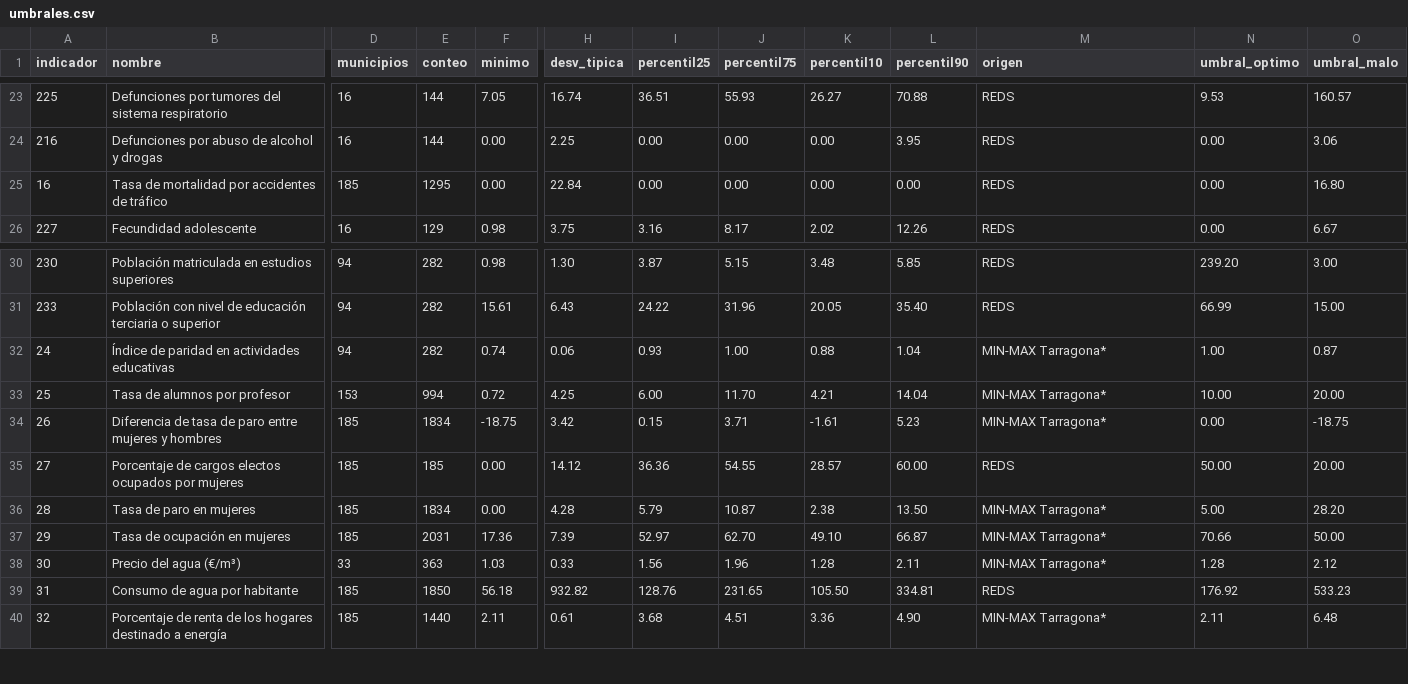
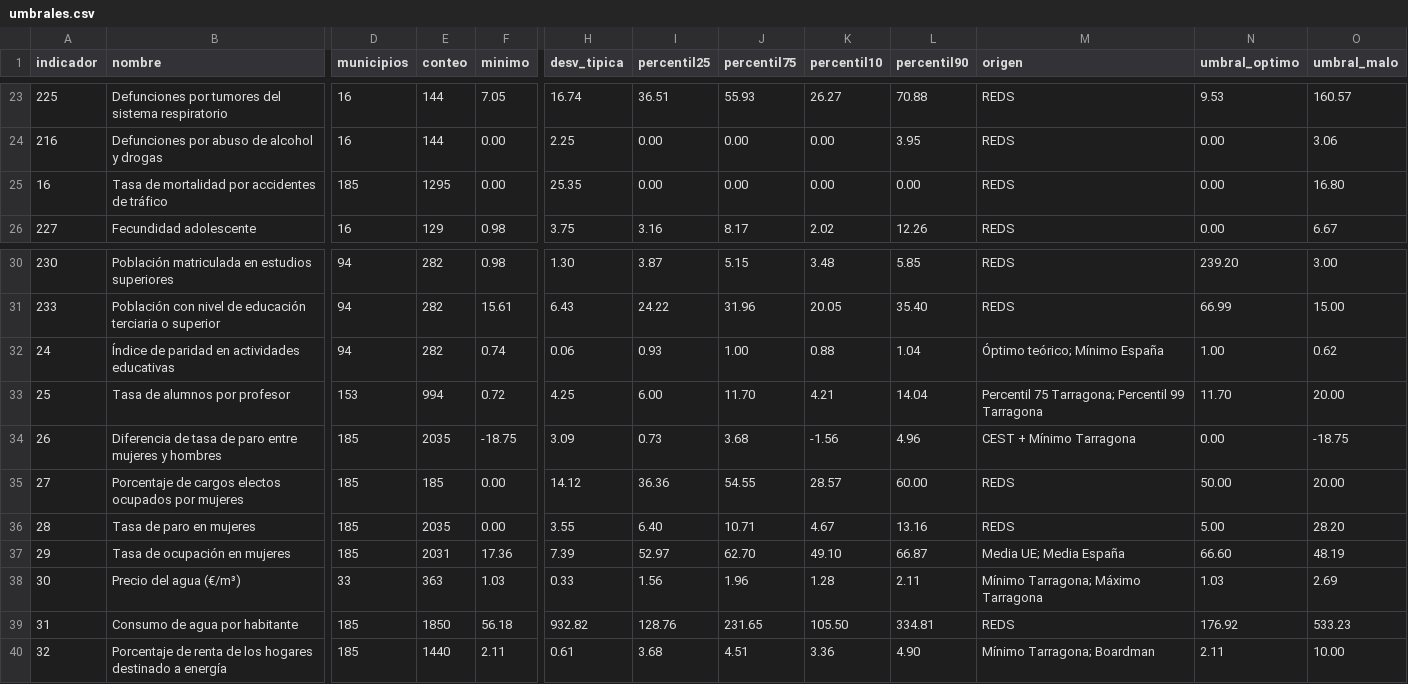
Before and after one commit to smartandcity-dip-tarra/observatorio-tarragona-datos, a CSV file: dataset/umbrales.csv, drawn as a sheet; only a part is shown, gaps mark what is left out; the diff covers the shown part only; the diff names each change by its address in the sheet, - before the commit and + after, or states it on an @@ line.

```diff
--- a/dataset/umbrales.csv
+++ b/dataset/umbrales.csv
-H25 (desv_tipica): 22.84
+H25 (desv_tipica): 25.35
-M32 (origen): MIN-MAX Tarragona*
+M32 (origen): Óptimo teórico; Mínimo España
-O32 (umbral_malo): 0.87
+O32 (umbral_malo): 0.62
-M33 (origen): MIN-MAX Tarragona*
+M33 (origen): Percentil 75 Tarragona; Percentil 99 Tarragona
-N33 (umbral_optimo): 10.00
+N33 (umbral_optimo): 11.70
-E34 (conteo): 1834
+E34 (conteo): 2035
-H34 (desv_tipica): 3.42
+H34 (desv_tipica): 3.09
-I34 (percentil25): 0.15
+I34 (percentil25): 0.73
-J34 (percentil75): 3.71
+J34 (percentil75): 3.68
-K34 (percentil10): -1.61
+K34 (percentil10): -1.56
-L34 (percentil90): 5.23
+L34 (percentil90): 4.96
-M34 (origen): MIN-MAX Tarragona*
+M34 (origen): CEST + Mínimo Tarragona
-E36 (conteo): 1834
+E36 (conteo): 2035
-H36 (desv_tipica): 4.28
+H36 (desv_tipica): 3.55
-I36 (percentil25): 5.79
+I36 (percentil25): 6.40
-J36 (percentil75): 10.87
+J36 (percentil75): 10.71
-K36 (percentil10): 2.38
+K36 (percentil10): 4.67
-L36 (percentil90): 13.50
+L36 (percentil90): 13.16
-M36 (origen): MIN-MAX Tarragona*
+M36 (origen): REDS
-M37 (origen): MIN-MAX Tarragona*
+M37 (origen): Media UE; Media España
-N37 (umbral_optimo): 70.66
+N37 (umbral_optimo): 66.60
-O37 (umbral_malo): 50.00
+O37 (umbral_malo): 48.19
-M38 (origen): MIN-MAX Tarragona*
+M38 (origen): Mínimo Tarragona; Máximo Tarragona
-N38 (umbral_optimo): 1.28
+N38 (umbral_optimo): 1.03
-O38 (umbral_malo): 2.12
+O38 (umbral_malo): 2.69
-M40 (origen): MIN-MAX Tarragona*
+M40 (origen): Mínimo Tarragona; Boardman
-O40 (umbral_malo): 6.48
+O40 (umbral_malo): 10.00
```
Also changed, not shown: 144 edited cells elsewhere in this file, dataset/metadatos_agendas.csv, dataset/promedios_municipio_meta_ods.csv, 4 other files.
